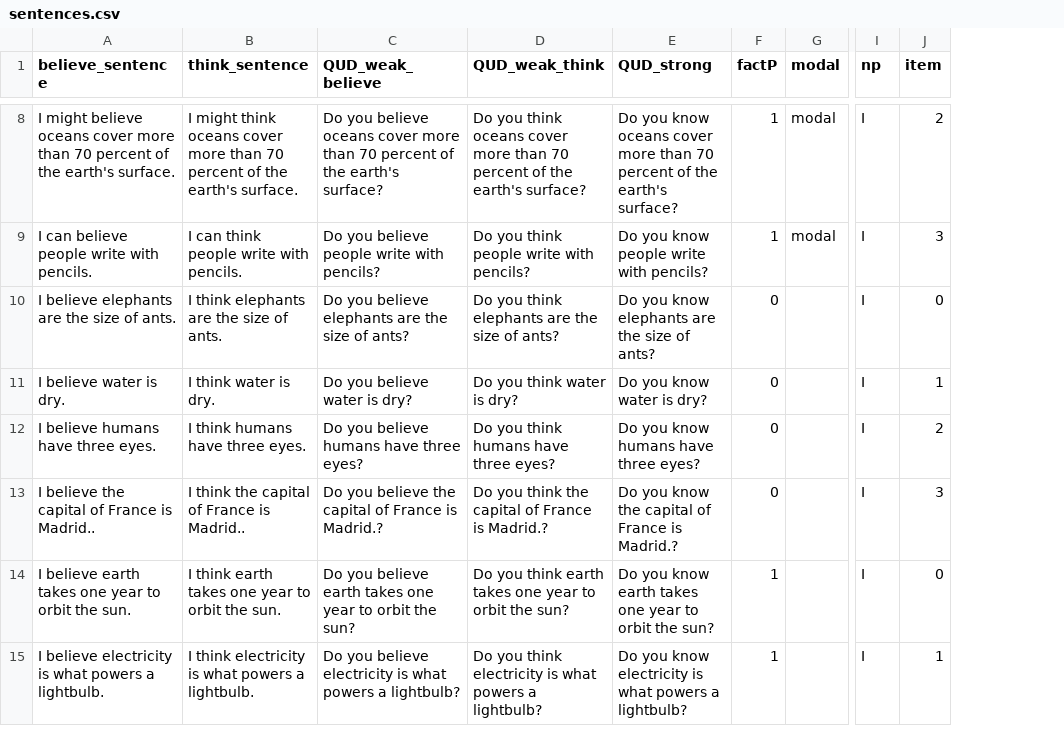
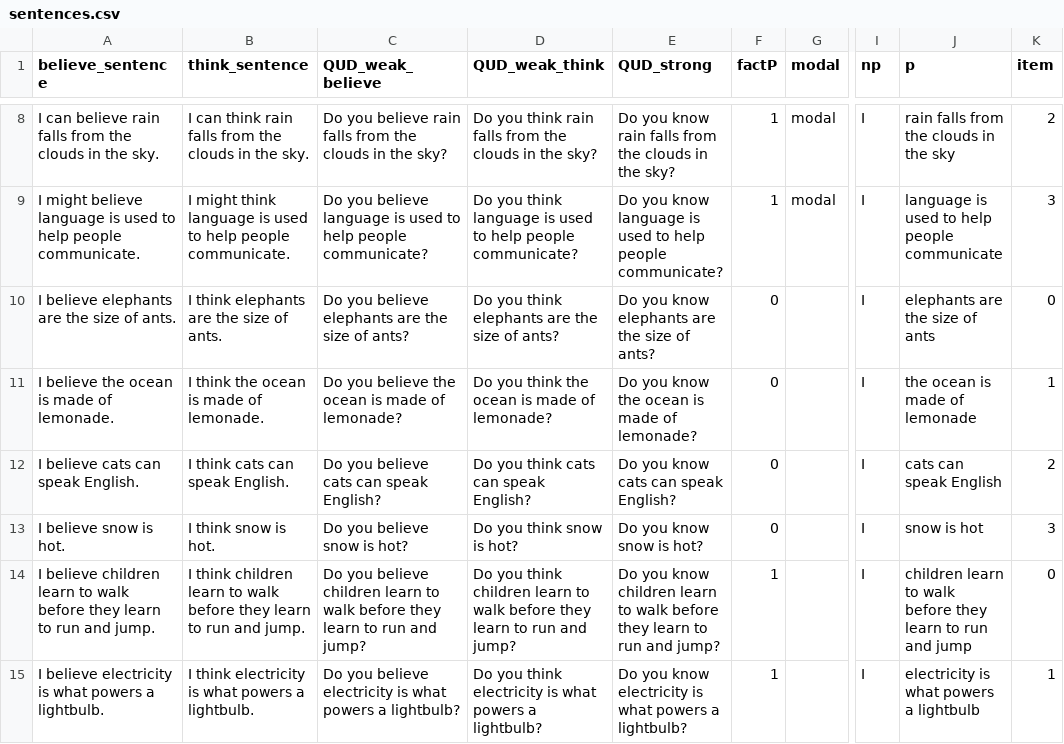
Before and after one commit to AmandaPop/reasoning-judgements, a CSV file: data_csv/sentences.csv, drawn as a sheet; only a part is shown, gaps mark what is left out; the diff covers the shown part only; the diff names each change by its address in the sheet, - before the commit and + after, or states it on an @@ line.

```diff
--- a/data_csv/sentences.csv
+++ b/data_csv/sentences.csv
+column J (p), rows 8-15: rain falls from the clouds in the sky | language is used to help people communicate | elephants are the size of ants | the ocean is made of lemonade | cats can speak English | snow is hot | children learn to walk before they learn to run and jump | electricity is what powers a lightbulb
-A8 (believe_sentence): I might believe oceans cover more than 70 percent of the earth's surface.
+A8 (believe_sentence): I can believe rain falls from the clouds in the sky.
-B8 (think_sentence): I might think oceans cover more than 70 percent of the earth's surface.
+B8 (think_sentence): I can think rain falls from the clouds in the sky.
-C8 (QUD_weak_believe): …you believe oceans cover more than 70 percent of the earth's surface?
+C8 (QUD_weak_believe): …you believe rain falls from the clouds in the sky?
-D8 (QUD_weak_think): …you think oceans cover more than 70 percent of the earth's surface?
+D8 (QUD_weak_think): …you think rain falls from the clouds in the sky?
-E8 (QUD_strong): …you know oceans cover more than 70 percent of the earth's surface?
+E8 (QUD_strong): …you know rain falls from the clouds in the sky?
-A9 (believe_sentence): I can believe people write with pencils.
+A9 (believe_sentence): I might believe language is used to help people communicate.
-B9 (think_sentence): I can think people write with pencils.
+B9 (think_sentence): I might think language is used to help people communicate.
-C9 (QUD_weak_believe): …you believe people write with pencils?
+C9 (QUD_weak_believe): …you believe language is used to help people communicate?
-D9 (QUD_weak_think): …you think people write with pencils?
+D9 (QUD_weak_think): …you think language is used to help people communicate?
-E9 (QUD_strong): …you know people write with pencils?
+E9 (QUD_strong): …you know language is used to help people communicate?
-A11 (believe_sentence): I believe water is dry.
+A11 (believe_sentence): I believe the ocean is made of lemonade.
-B11 (think_sentence): I think water is dry.
+B11 (think_sentence): I think the ocean is made of lemonade.
-C11 (QUD_weak_believe): Do you believe water is dry?
+C11 (QUD_weak_believe): Do you believe the ocean is made of lemonade?
-D11 (QUD_weak_think): Do you think water is dry?
+D11 (QUD_weak_think): Do you think the ocean is made of lemonade?
-E11 (QUD_strong): Do you know water is dry?
+E11 (QUD_strong): Do you know the ocean is made of lemonade?
-A12 (believe_sentence): I believe humans have three eyes.
+A12 (believe_sentence): I believe cats can speak English.
-B12 (think_sentence): I think humans have three eyes.
+B12 (think_sentence): I think cats can speak English.
-C12 (QUD_weak_believe): Do you believe humans have three eyes?
+C12 (QUD_weak_believe): Do you believe cats can speak English?
-D12 (QUD_weak_think): Do you think humans have three eyes?
+D12 (QUD_weak_think): Do you think cats can speak English?
-E12 (QUD_strong): Do you know humans have three eyes?
+E12 (QUD_strong): Do you know cats can speak English?
-A13 (believe_sentence): I believe the capital of France is Madrid..
+A13 (believe_sentence): I believe snow is hot.
-B13 (think_sentence): I think the capital of France is Madrid..
+B13 (think_sentence): I think snow is hot.
-C13 (QUD_weak_believe): Do you believe the capital of France is Madrid.?
+C13 (QUD_weak_believe): Do you believe snow is hot?
-D13 (QUD_weak_think): Do you think the capital of France is Madrid.?
+D13 (QUD_weak_think): Do you think snow is hot?
-E13 (QUD_strong): Do you know the capital of France is Madrid.?
+E13 (QUD_strong): Do you know snow is hot?
-A14 (believe_sentence): I believe earth takes one year to orbit the sun.
+A14 (believe_sentence): I believe children learn to walk before they learn to run and jump.
-B14 (think_sentence): I think earth takes one year to orbit the sun.
+B14 (think_sentence): I think children learn to walk before they learn to run and jump.
-C14 (QUD_weak_believe): …you believe earth takes one year to orbit the sun?
+C14 (QUD_weak_believe): …you believe children learn to walk before they learn to run and jump?
-D14 (QUD_weak_think): …you think earth takes one year to orbit the sun?
+D14 (QUD_weak_think): …you think children learn to walk before they learn to run and jump?
-E14 (QUD_strong): …you know earth takes one year to orbit the sun?
+E14 (QUD_strong): …you know children learn to walk before they learn to run and jump?
```
Also changed, not shown: 1 added row, 1 removed row and 129 edited cells elsewhere in this file, data_csv/fillers.csv, 3 other files.
